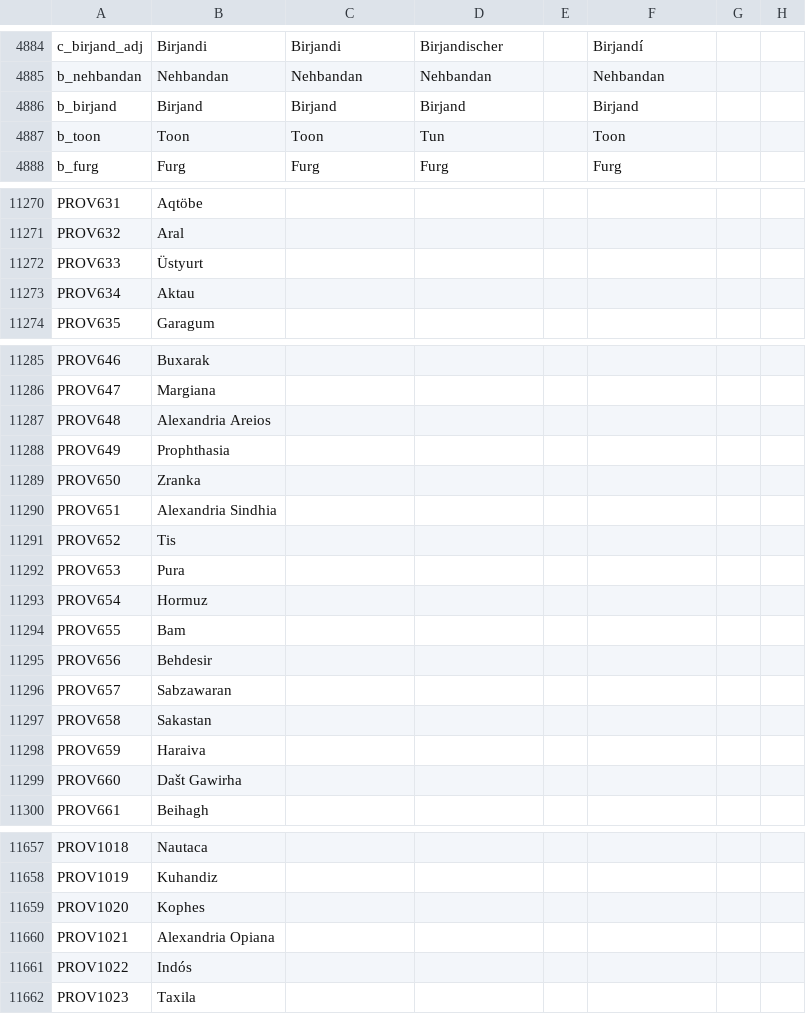
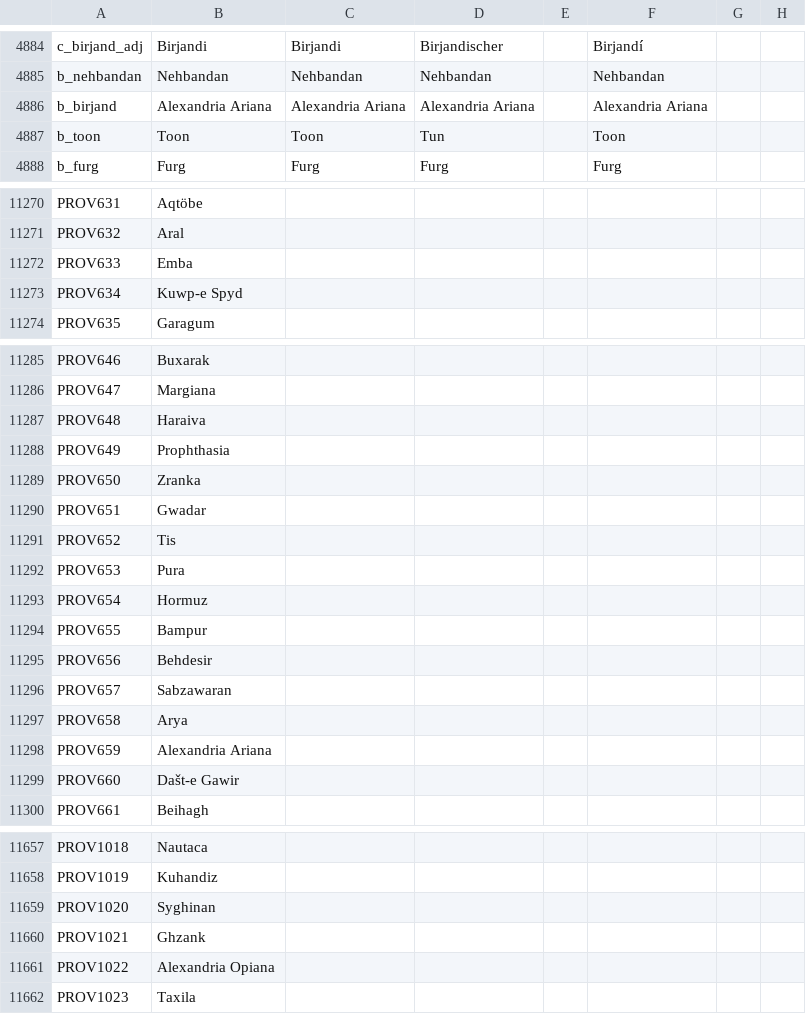
Before and after one commit to preslavb/lux-invicta-repository, a CSV file: localisation/1_titles.csv, drawn as a sheet; only a part is shown, gaps mark what is left out; the diff covers the shown part only; the diff names each change by its address in the sheet, - before the commit and + after, or states it on an @@ line.

```diff
--- a/localisation/1_titles.csv
+++ b/localisation/1_titles.csv
-B4886: Birjand
+B4886: Alexandria Ariana
-C4886: Birjand
+C4886: Alexandria Ariana
-D4886: Birjand
+D4886: Alexandria Ariana
-F4886: Birjand
+F4886: Alexandria Ariana
-B11272: Üstyurt
+B11272: Emba
-B11273: Aktau
+B11273: Kuwp-e Spyd
-B11287: Alexandria Areios
+B11287: Haraiva
-B11290: Alexandria Sindhia
+B11290: Gwadar
-B11294: Bam
+B11294: Bampur
-B11297: Sakastan
+B11297: Arya
-B11298: Haraiva
+B11298: Alexandria Ariana
-B11299: Dašt Gawirha
+B11299: Dašt-e Gawir
-B11659: Kophes
+B11659: Syghinan
-B11660: Alexandria Opiana
+B11660: Ghzank
-B11661: Indós
+B11661: Alexandria Opiana
```
Also changed, not shown: 5 edited cells elsewhere in this file, localisation/0_US_titles.csv.
